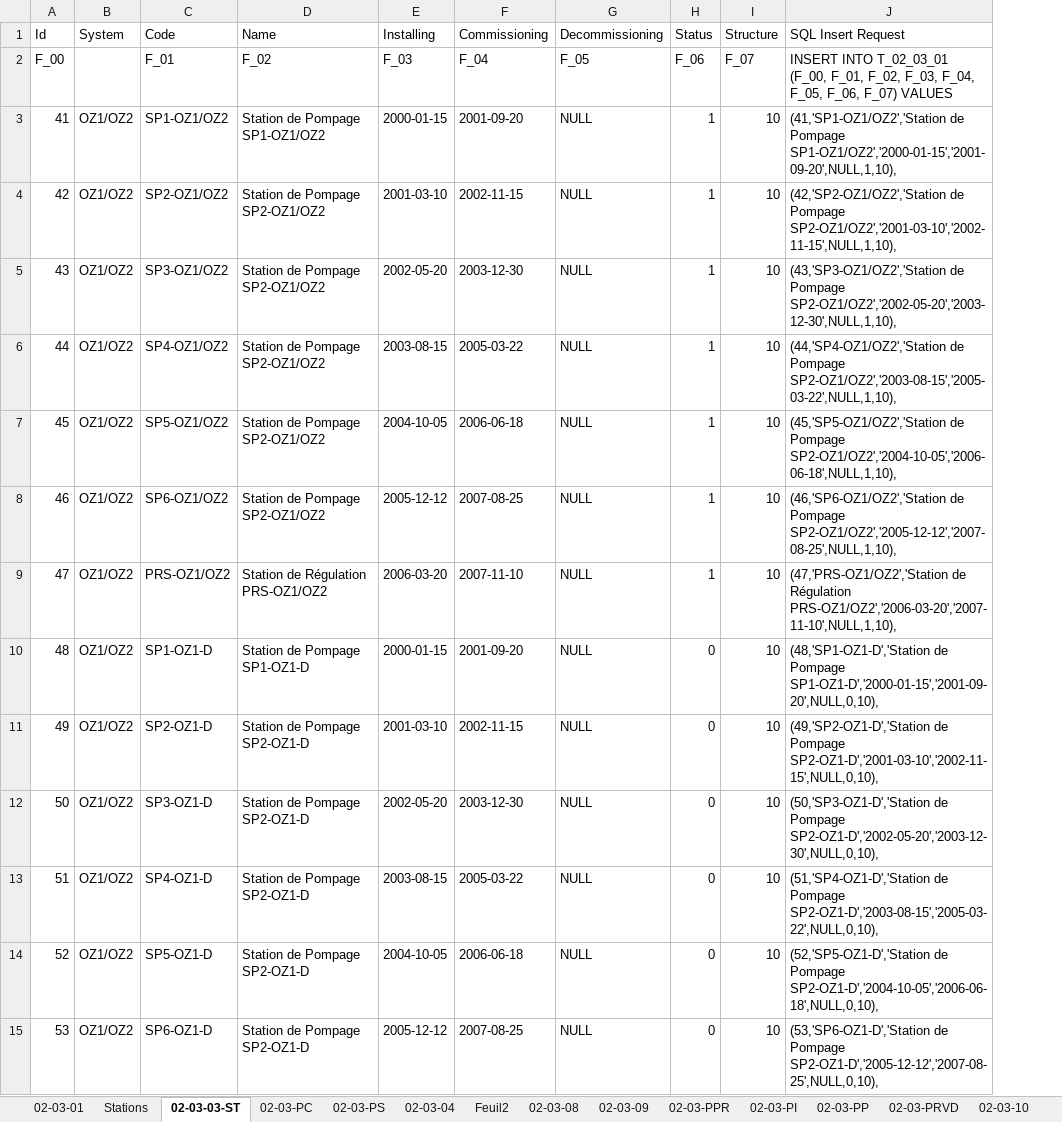
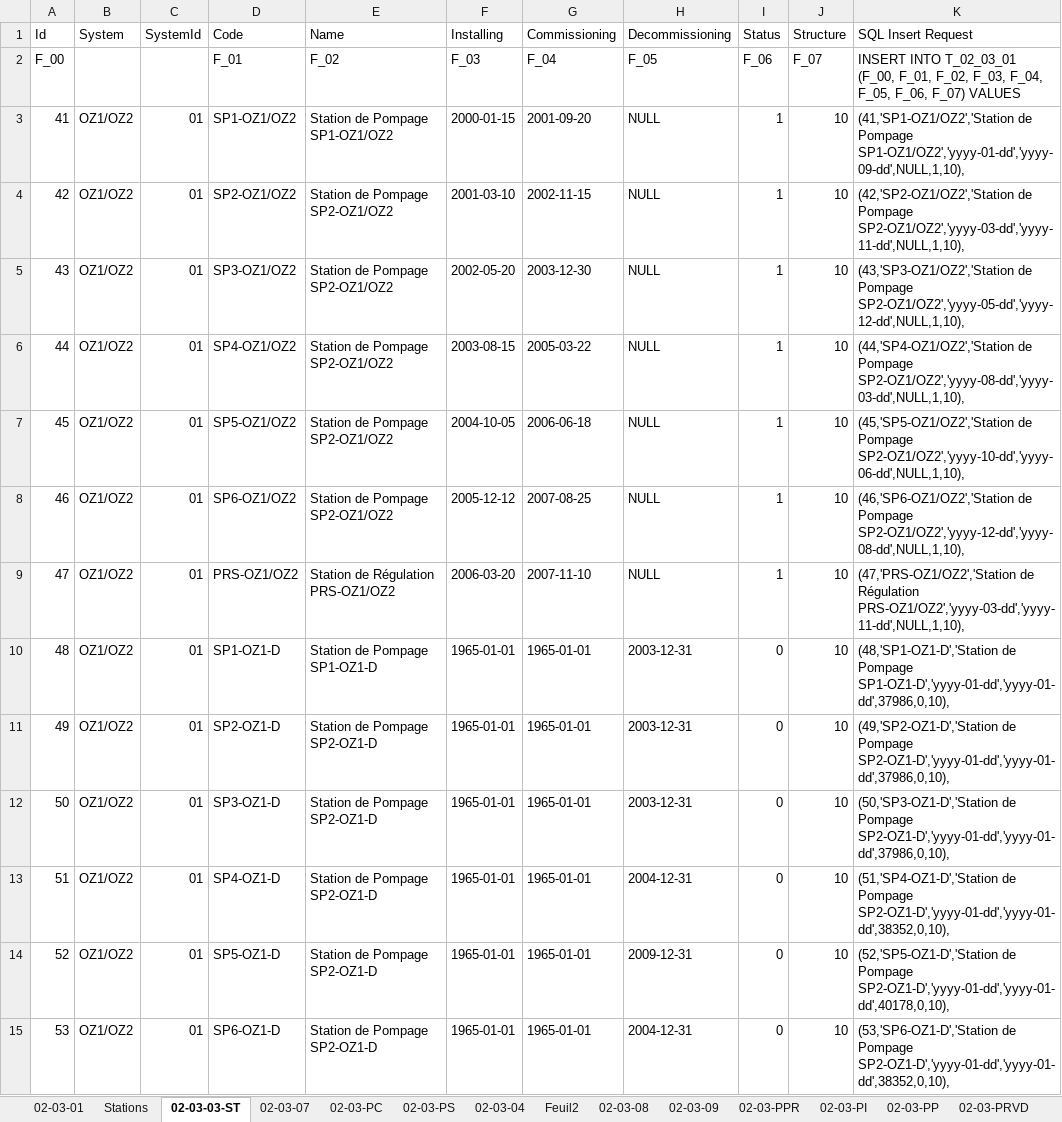
Before and after one commit to CHOUABBIA-AMINE/HyFloAPI, an Excel workbook: src/main/resources/data/Segment 2026.xlsx, sheet 02-03-03-ST, drawn as a sheet; only a part is shown; values as stored, in another font and other column widths than the file's, no cell formats; addresses are those after the commit; the diff covers the shown part only; the diff names each change by its address in the sheet, - before the commit and + after, or states it on an @@ line.

Commit message:
update Segment 2006 final ST

```diff
--- a/src/main/resources/data/Segment 2026.xlsx (sheet 02-03-03-ST)
+++ b/src/main/resources/data/Segment 2026.xlsx (sheet 02-03-03-ST)
+sheet tab: 02-03-07
+column C (SystemId), rows 3-15: all 01
-K3 (SQL Insert Request): …de Pompage SP1-OZ1/OZ2','2000-01-15','2001-09-20',NULL,1,10),
+K3 (SQL Insert Request): …de Pompage SP1-OZ1/OZ2','yyyy-01-dd','yyyy-09-dd',NULL,1,10),
-K4 (SQL Insert Request): …de Pompage SP2-OZ1/OZ2','2001-03-10','2002-11-15',NULL,1,10),
+K4 (SQL Insert Request): …de Pompage SP2-OZ1/OZ2','yyyy-03-dd','yyyy-11-dd',NULL,1,10),
-K5 (SQL Insert Request): …de Pompage SP2-OZ1/OZ2','2002-05-20','2003-12-30',NULL,1,10),
+K5 (SQL Insert Request): …de Pompage SP2-OZ1/OZ2','yyyy-05-dd','yyyy-12-dd',NULL,1,10),
-K6 (SQL Insert Request): …de Pompage SP2-OZ1/OZ2','2003-08-15','2005-03-22',NULL,1,10),
+K6 (SQL Insert Request): …de Pompage SP2-OZ1/OZ2','yyyy-08-dd','yyyy-03-dd',NULL,1,10),
-K7 (SQL Insert Request): …de Pompage SP2-OZ1/OZ2','2004-10-05','2006-06-18',NULL,1,10),
+K7 (SQL Insert Request): …de Pompage SP2-OZ1/OZ2','yyyy-10-dd','yyyy-06-dd',NULL,1,10),
-K8 (SQL Insert Request): …de Pompage SP2-OZ1/OZ2','2005-12-12','2007-08-25',NULL,1,10),
+K8 (SQL Insert Request): …de Pompage SP2-OZ1/OZ2','yyyy-12-dd','yyyy-08-dd',NULL,1,10),
-K9 (SQL Insert Request): …de Régulation PRS-OZ1/OZ2','2006-03-20','2007-11-10',NULL,1,10),
+K9 (SQL Insert Request): …de Régulation PRS-OZ1/OZ2','yyyy-03-dd','yyyy-11-dd',NULL,1,10),
-F10 (Installing): 2000-01-15
+F10 (Installing): 1965-01-01
-G10 (Commissioning): 2001-09-20
+G10 (Commissioning): 1965-01-01
-H10:H12 (Decommissioning): NULL
+H10:H12 (Decommissioning): 2003-12-31
-K10 (SQL Insert Request): …de Pompage SP1-OZ1-D','2000-01-15','2001-09-20',NULL,0,10),
+K10 (SQL Insert Request): …de Pompage SP1-OZ1-D','yyyy-01-dd','yyyy-01-dd',37986,0,10),
-F11 (Installing): 2001-03-10
+F11 (Installing): 1965-01-01
-G11 (Commissioning): 2002-11-15
+G11 (Commissioning): 1965-01-01
-K11 (SQL Insert Request): …de Pompage SP2-OZ1-D','2001-03-10','2002-11-15',NULL,0,10),
+K11 (SQL Insert Request): …de Pompage SP2-OZ1-D','yyyy-01-dd','yyyy-01-dd',37986,0,10),
-F12 (Installing): 2002-05-20
+F12 (Installing): 1965-01-01
-G12 (Commissioning): 2003-12-30
+G12 (Commissioning): 1965-01-01
-K12 (SQL Insert Request): …de Pompage SP2-OZ1-D','2002-05-20','2003-12-30',NULL,0,10),
+K12 (SQL Insert Request): …de Pompage SP2-OZ1-D','yyyy-01-dd','yyyy-01-dd',37986,0,10),
-F13 (Installing): 2003-08-15
+F13 (Installing): 1965-01-01
-G13 (Commissioning): 2005-03-22
+G13 (Commissioning): 1965-01-01
-H13 (Decommissioning): NULL
+H13 (Decommissioning): 2004-12-31
-K13 (SQL Insert Request): …de Pompage SP2-OZ1-D','2003-08-15','2005-03-22',NULL,0,10),
+K13 (SQL Insert Request): …de Pompage SP2-OZ1-D','yyyy-01-dd','yyyy-01-dd',38352,0,10),
-F14 (Installing): 2004-10-05
+F14 (Installing): 1965-01-01
-G14 (Commissioning): 2006-06-18
+G14 (Commissioning): 1965-01-01
-H14 (Decommissioning): NULL
+H14 (Decommissioning): 2009-12-31
-K14 (SQL Insert Request): …de Pompage SP2-OZ1-D','2004-10-05','2006-06-18',NULL,0,10),
+K14 (SQL Insert Request): …de Pompage SP2-OZ1-D','yyyy-01-dd','yyyy-01-dd',40178,0,10),
-F15 (Installing): 2005-12-12
+F15 (Installing): 1965-01-01
-G15 (Commissioning): 2007-08-25
+G15 (Commissioning): 1965-01-01
-H15 (Decommissioning): NULL
+H15 (Decommissioning): 2004-12-31
-K15 (SQL Insert Request): …de Pompage SP2-OZ1-D','2005-12-12','2007-08-25',NULL,0,10),
+K15 (SQL Insert Request): …de Pompage SP2-OZ1-D','yyyy-01-dd','yyyy-01-dd',38352,0,10),
```
Also changed, not shown: 11 added rows, 115 removed rows, 187 edited cells and row numbers in column A elsewhere in this sheet, sheet 02-03-PS, sheet 02-03-PC, sheet 02-03-04, sheet Stations, sheet 02-03-01, other sheet tabs, cell formats, formulas that keep their value.
